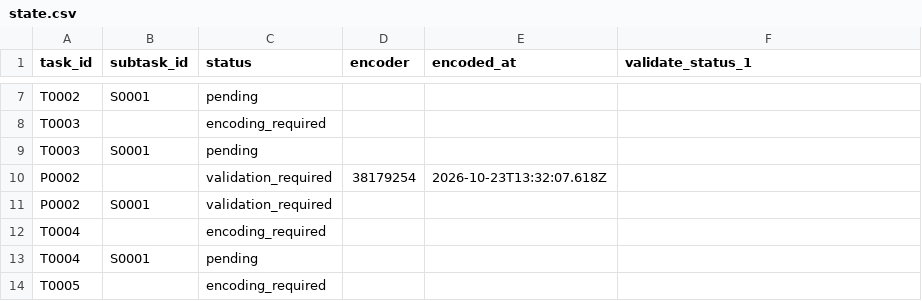
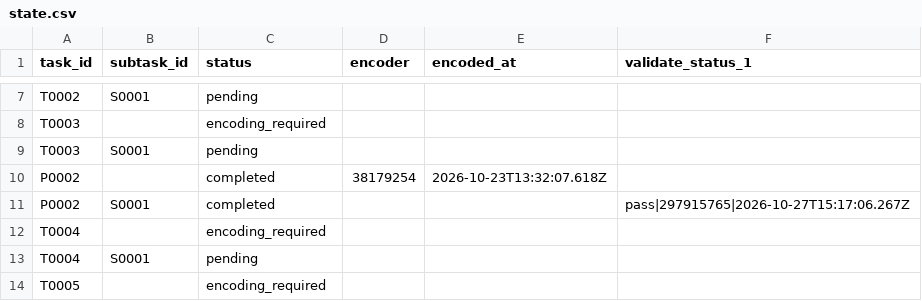
Before and after one commit to ohwjd/test-20261023-1, a CSV file: tracking/state.csv, drawn as a sheet; only a part is shown, gaps mark what is left out.

```diff
--- a/tracking/state.csv
+++ b/tracking/state.csv
@@ -9,4 +9,4 @@ T0003,,encoding_required,,,
 T0003,S0001,pending,,,
-P0002,,validation_required,38179254,2026-10-23T13:32:07.618Z,
-P0002,S0001,validation_required,,,
+P0002,,completed,38179254,2026-10-23T13:32:07.618Z,
+P0002,S0001,completed,,,pass|297915765|2026-10-27T15:17:06.267Z
 T0004,,encoding_required,,,
```
Also changed, not shown: tracking/history.csv, 1 other file.
